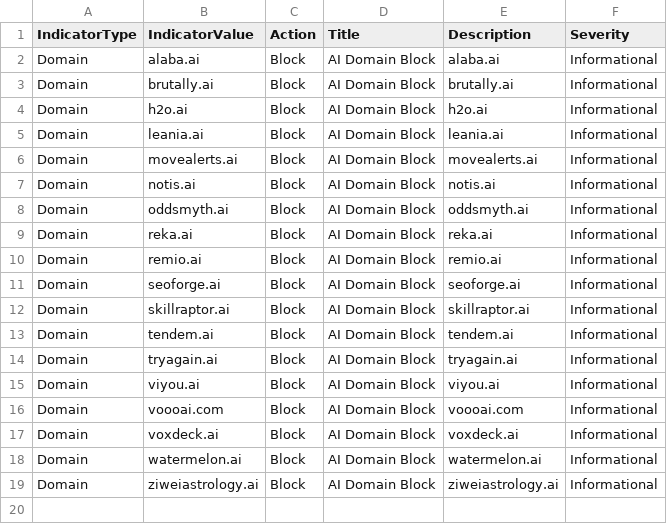
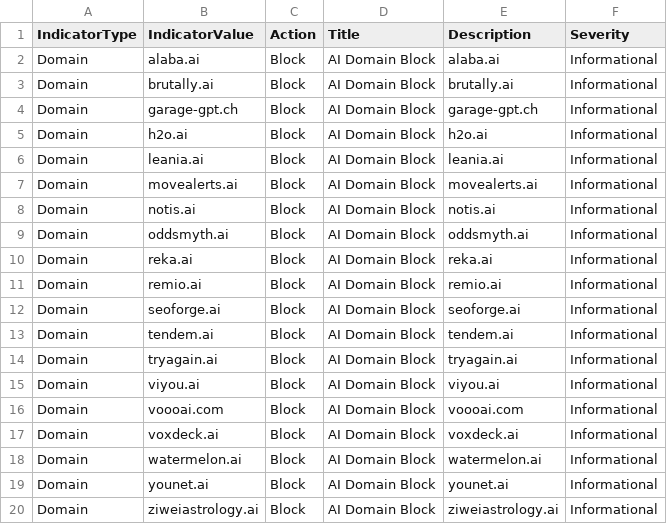
Before and after one commit to koensmink/AI-services-blockfeed-harvester, a CSV file: output/defender_indicators.csv, drawn as a sheet.

```diff
--- a/output/defender_indicators.csv
+++ b/output/defender_indicators.csv
@@ -3,2 +3,3 @@ Domain,alaba.ai,Block,AI Domain Block,alaba.ai,Informational
 Domain,brutally.ai,Block,AI Domain Block,brutally.ai,Informational
+Domain,garage-gpt.ch,Block,AI Domain Block,garage-gpt.ch,Informational
 Domain,h2o.ai,Block,AI Domain Block,h2o.ai,Informational
@@ -11,3 +12,2 @@ Domain,remio.ai,Block,AI Domain Block,remio.ai,Informational
 Domain,seoforge.ai,Block,AI Domain Block,seoforge.ai,Informational
-Domain,skillraptor.ai,Block,AI Domain Block,skillraptor.ai,Informational
 Domain,tendem.ai,Block,AI Domain Block,tendem.ai,Informational
@@ -18,2 +18,3 @@ Domain,voxdeck.ai,Block,AI Domain Block,voxdeck.ai,Informational
 Domain,watermelon.ai,Block,AI Domain Block,watermelon.ai,Informational
+Domain,younet.ai,Block,AI Domain Block,younet.ai,Informational
 Domain,ziweiastrology.ai,Block,AI Domain Block,ziweiastrology.ai,Informational
```
Also changed, not shown: 5 other files.
